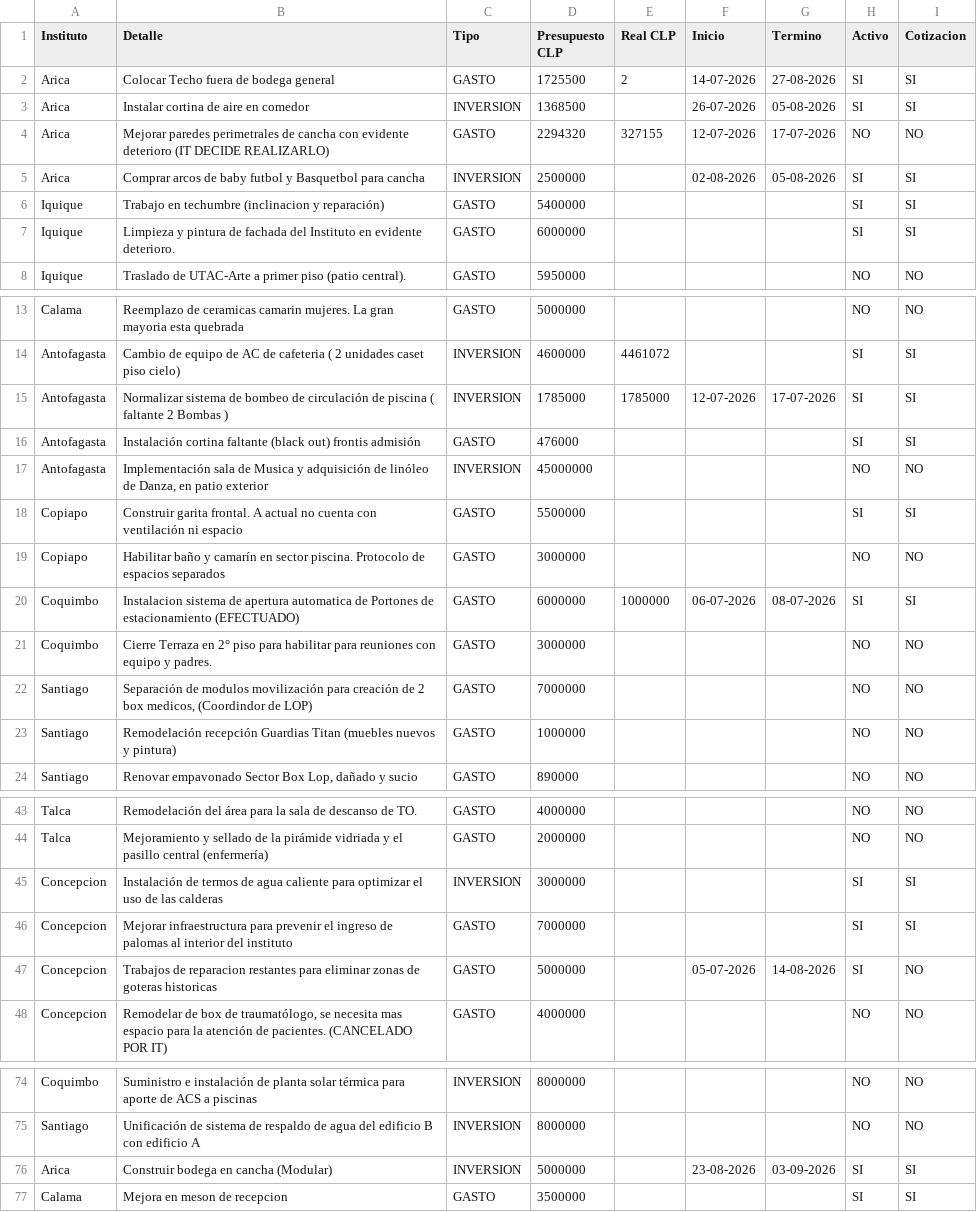
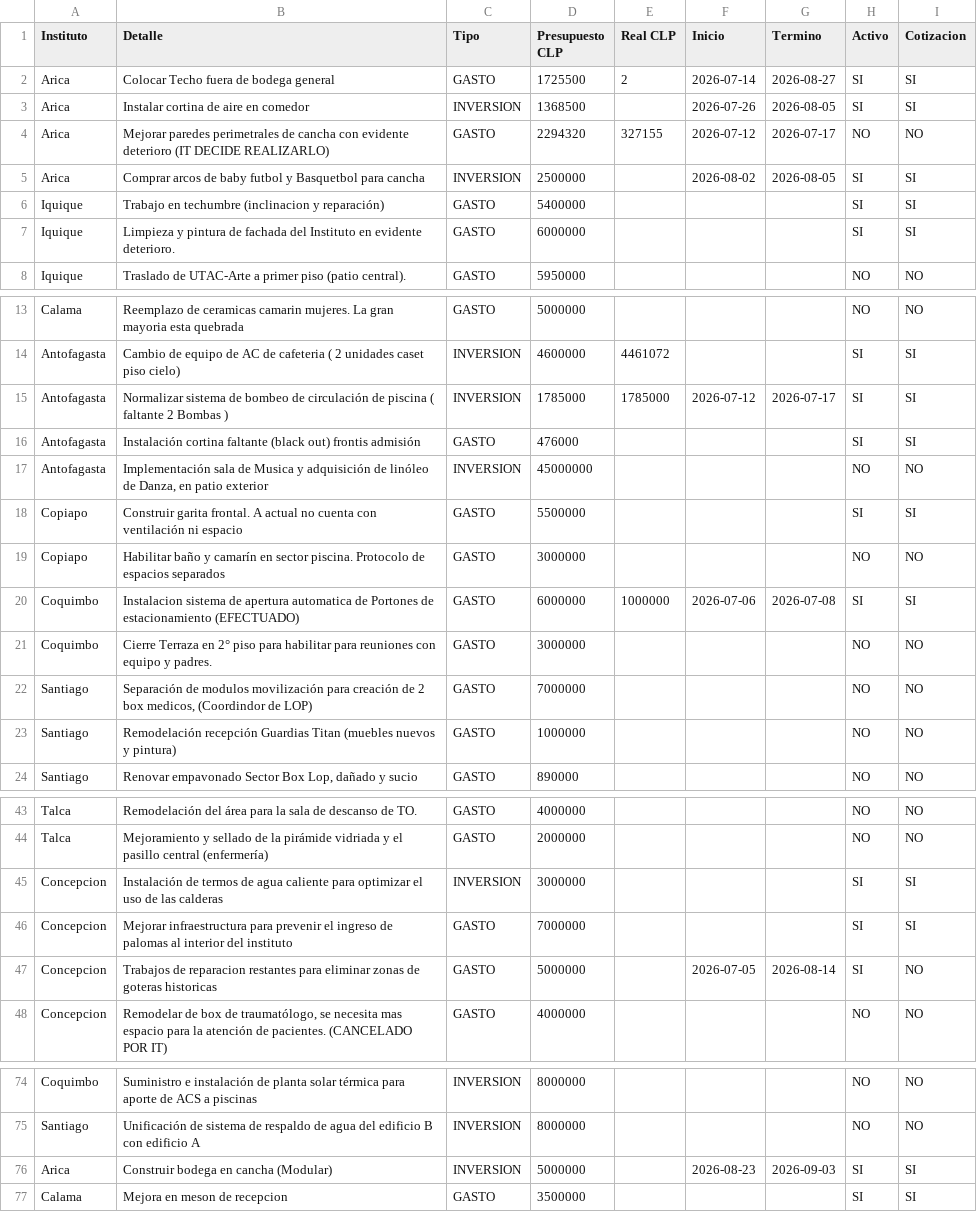
Before and after one commit to gberetta0316/planinfraestructurateleton, a CSV file: data.csv, drawn as a sheet; only a part is shown, gaps mark what is left out.

Commit message:
Corregir bug: fechas en formato DD-MM-AAAA (de Excel) rompían el cálculo de avance; normalizar al importar/publicar/leer y corregir datos ya publicados

```diff
--- a/data.csv
+++ b/data.csv
@@ -1,6 +1,6 @@
 Instituto;Detalle;Tipo;Presupuesto CLP;Real CLP;Inicio;Termino;Activo;Cotizacion
-Arica;Colocar Techo fuera de bodega general;GASTO;1725500;2;14-07-2026;27-08-2026;SI;SI
-Arica;Instalar cortina de aire en comedor;INVERSION;1368500;;26-07-2026;05-08-2026;SI;SI
-Arica;Mejorar paredes perimetrales de cancha con evidente deterioro (IT DECIDE REALIZARLO);GASTO;2294320;327155;12-07-2026;17-07-2026;NO;NO
-Arica;Comprar arcos de baby futbol y Basquetbol para cancha;INVERSION;2500000;;02-08-2026;05-08-2026;SI;SI
+Arica;Colocar Techo fuera de bodega general;GASTO;1725500;2;2026-07-14;2026-08-27;SI;SI
+Arica;Instalar cortina de aire en comedor;INVERSION;1368500;;2026-07-26;2026-08-05;SI;SI
+Arica;Mejorar paredes perimetrales de cancha con evidente deterioro (IT DECIDE REALIZARLO);GASTO;2294320;327155;2026-07-12;2026-07-17;NO;NO
+Arica;Comprar arcos de baby futbol y Basquetbol para cancha;INVERSION;2500000;;2026-08-02;2026-08-05;SI;SI
 Iquique;Trabajo en techumbre (inclinacion y reparación);GASTO;5400000;;;;SI;SI
@@ -14,3 +14,3 @@ Calama;Reemplazo de ceramicas camarin mujeres. La gran mayoria esta quebrada;GAS
 Antofagasta;Cambio de equipo de AC de cafeteria ( 2 unidades caset piso cielo);INVERSION;4600000;4461072;;;SI;SI
-Antofagasta;Normalizar sistema de bombeo de circulación de  piscina ( faltante 2 Bombas );INVERSION;1785000;1785000;12-07-2026;17-07-2026;SI;SI
+Antofagasta;Normalizar sistema de bombeo de circulación de  piscina ( faltante 2 Bombas );INVERSION;1785000;1785000;2026-07-12;2026-07-17;SI;SI
 Antofagasta;Instalación cortina faltante (black out) frontis admisión;GASTO;476000;;;;SI;SI
@@ -19,3 +19,3 @@ Copiapo;Construir garita frontal. A actual  no cuenta con ventilación ni espaci
 Copiapo;Habilitar baño y camarín en sector piscina. Protocolo de espacios separados;GASTO;3000000;;;;NO;NO
-Coquimbo;Instalacion sistema de apertura automatica de Portones de estacionamiento (EFECTUADO);GASTO;6000000;1000000;06-07-2026;08-07-2026;SI;SI
+Coquimbo;Instalacion sistema de apertura automatica de Portones de estacionamiento (EFECTUADO);GASTO;6000000;1000000;2026-07-06;2026-07-08;SI;SI
 Coquimbo;Cierre Terraza en 2° piso para habilitar para reuniones con equipo y padres.;GASTO;3000000;;;;NO;NO
@@ -46,3 +46,3 @@ Concepcion;Instalación de termos de agua caliente para optimizar el uso de las
 Concepcion;Mejorar infraestructura para prevenir el ingreso de palomas al interior del instituto;GASTO;7000000;;;;SI;SI
-Concepcion;Trabajos de reparacion restantes para eliminar zonas de goteras historicas;GASTO;5000000;;05-07-2026;14-08-2026;SI;NO
+Concepcion;Trabajos de reparacion restantes para eliminar zonas de goteras historicas;GASTO;5000000;;2026-07-05;2026-08-14;SI;NO
 Concepcion;"Remodelar de box de traumatólogo, se necesita mas espacio para la atención de pacientes. (CANCELADO POR IT)";GASTO;4000000;;;;NO;NO
@@ -75,3 +75,3 @@ Coquimbo;Suministro e instalación de planta solar térmica para aporte de ACS a
 Santiago;Unificación de sistema de respaldo de agua del edificio B con edificio A;INVERSION;8000000;;;;NO;NO
-Arica;Construir bodega en cancha (Modular);INVERSION;5000000;;23-08-2026;03-09-2026;SI;SI
+Arica;Construir bodega en cancha (Modular);INVERSION;5000000;;2026-08-23;2026-09-03;SI;SI
 Calama;Mejora en meson de recepcion;GASTO;3500000;;;;SI;SI
```
Also changed, not shown: 2 other files.
